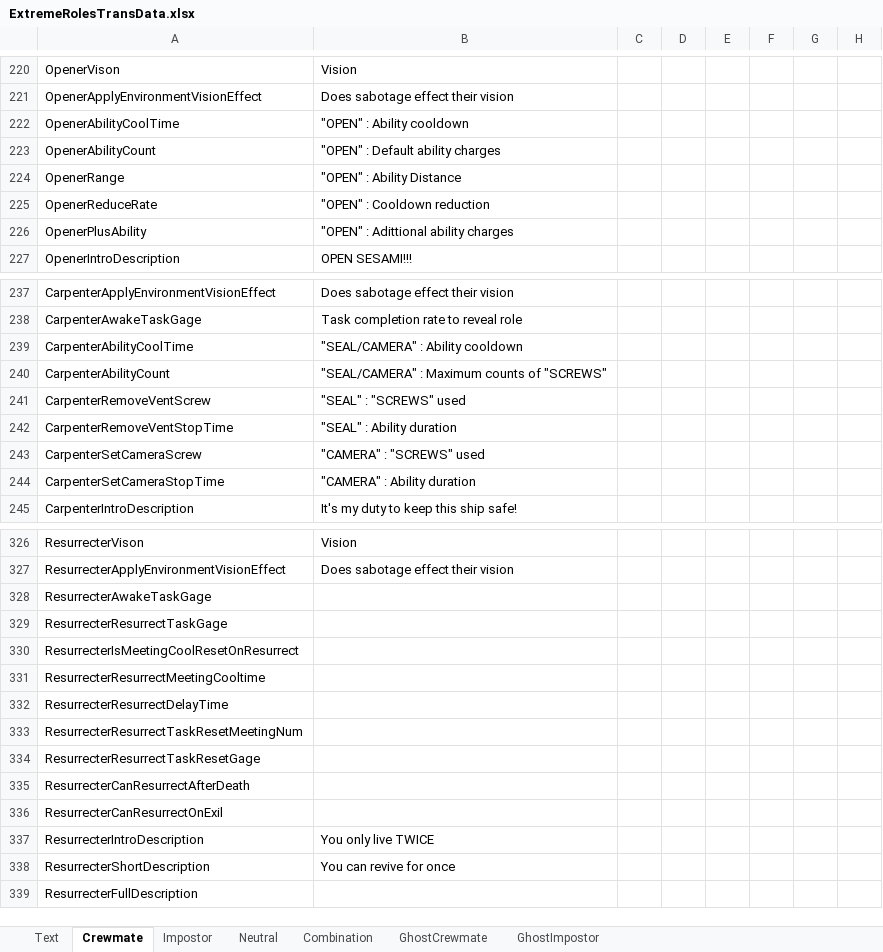
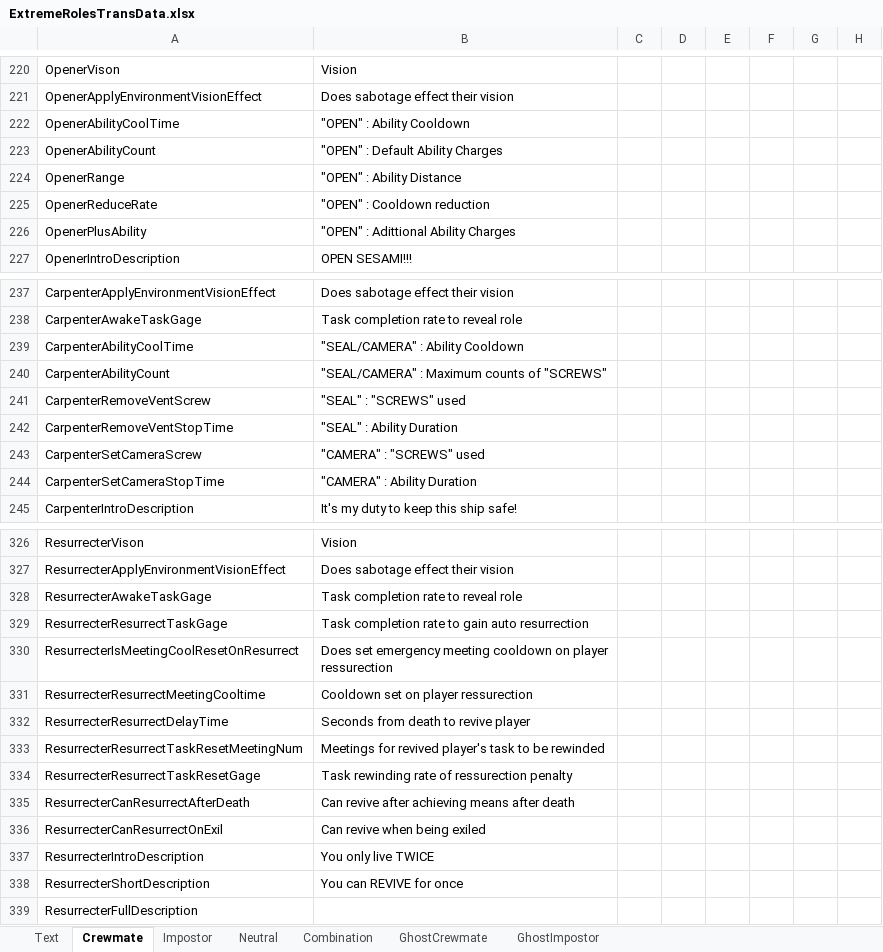
Before and after one commit to yukieiji/ExtremeRoles, an Excel workbook: ExtremeRolesTransData.xlsx, sheet Crewmate, drawn as a sheet; only a part is shown, gaps mark what is left out; values as stored, in another font and other column widths than the file's, no borders; the diff covers the shown part only; the diff names each change by its address in the sheet, - before the commit and + after, or states it on an @@ line.

```diff
--- a/ExtremeRolesTransData.xlsx (sheet Crewmate)
+++ b/ExtremeRolesTransData.xlsx (sheet Crewmate)
-B222: "OPEN" : Ability cooldown
+B222: "OPEN" : Ability Cooldown
-B223: "OPEN" : Default ability charges
+B223: "OPEN" : Default Ability Charges
-B226: "OPEN" : Adittional ability charges
+B226: "OPEN" : Adittional Ability Charges
-B239: "SEAL/CAMERA" : Ability cooldown
+B239: "SEAL/CAMERA" : Ability Cooldown
-B242: "SEAL" : Ability duration
+B242: "SEAL" : Ability Duration
-B244: "CAMERA" : Ability duration
+B244: "CAMERA" : Ability Duration
-B328: (empty)
+B328: Task completion rate to reveal role
-B329: (empty)
+B329: Task completion rate to gain auto resurrection
-B330: (empty)
+B330: Does set emergency meeting cooldown on player ressurection
-B331: (empty)
+B331: Cooldown set on player ressurection
-B332: (empty)
+B332: Seconds from death to revive player
-B333: (empty)
+B333: Meetings for revived player's task to be rewinded
-B334: (empty)
+B334: Task rewinding rate of ressurection penalty
-B335: (empty)
+B335: Can revive after achieving means after death
-B336: (empty)
+B336: Can revive when being exiled
-B338: You can revive for once
+B338: You can REVIVE for once
```
Also changed, not shown: 13 edited cells elsewhere in this sheet, sheet Combination, sheet Impostor, sheet Neutral, sheet GhostCrewmate, sheet GhostImpostor.
